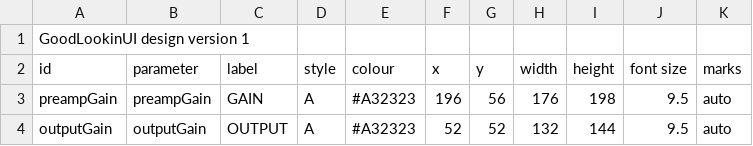
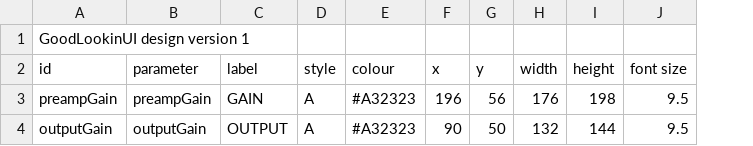
Before and after one commit to MistaMin/OpenPreamp, a CSV file: Designs/OpenPreampKnobs.csv, drawn as a sheet; the diff names each change by its address in the sheet, - before the commit and + after, or states it on an @@ line.

Commit message:
Apply saved OpenPreamp 0.2.3 knob layout and model looks

```diff
--- a/Designs/OpenPreampKnobs.csv
+++ b/Designs/OpenPreampKnobs.csv
-column K (marks), rows 3-4: auto | auto
-F4 (x): 52
+F4 (x): 90
-G4 (y): 52
+G4 (y): 50
```
Also changed, not shown: Designs/OpenPreampLooks.csv, 3 other files.
